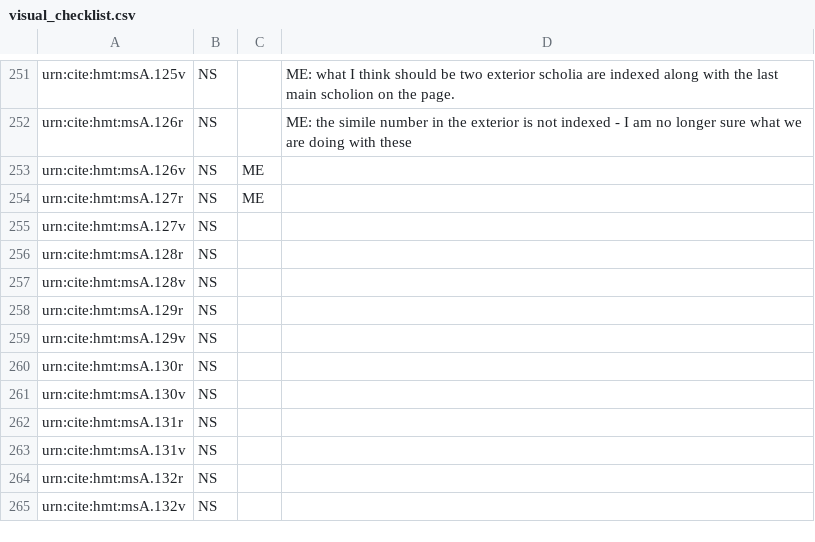
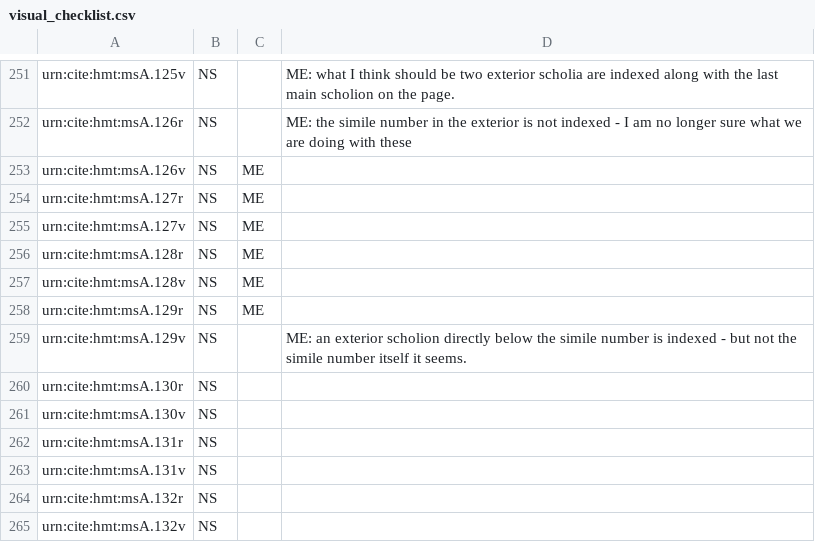
Before and after one commit to hmteditors/acmecleaners, a CSV file: visual_checklist.csv, drawn as a sheet; only a part is shown, gaps mark what is left out.

Commit message:
Update visual_checklist.csv

```diff
--- a/visual_checklist.csv
+++ b/visual_checklist.csv
@@ -254,7 +254,7 @@ urn:cite:hmt:msA.126v,NS,ME,
 urn:cite:hmt:msA.127r,NS,ME,
-urn:cite:hmt:msA.127v,NS,,
-urn:cite:hmt:msA.128r,NS,,
-urn:cite:hmt:msA.128v,NS,,
-urn:cite:hmt:msA.129r,NS,,
-urn:cite:hmt:msA.129v,NS,,
+urn:cite:hmt:msA.127v,NS,ME,
+urn:cite:hmt:msA.128r,NS,ME,
+urn:cite:hmt:msA.128v,NS,ME,
+urn:cite:hmt:msA.129r,NS,ME,
+urn:cite:hmt:msA.129v,NS,,ME: an exterior scholion directly below the simile number is indexed - but not the simile number itself it seems.
 urn:cite:hmt:msA.130r,NS,,
```
